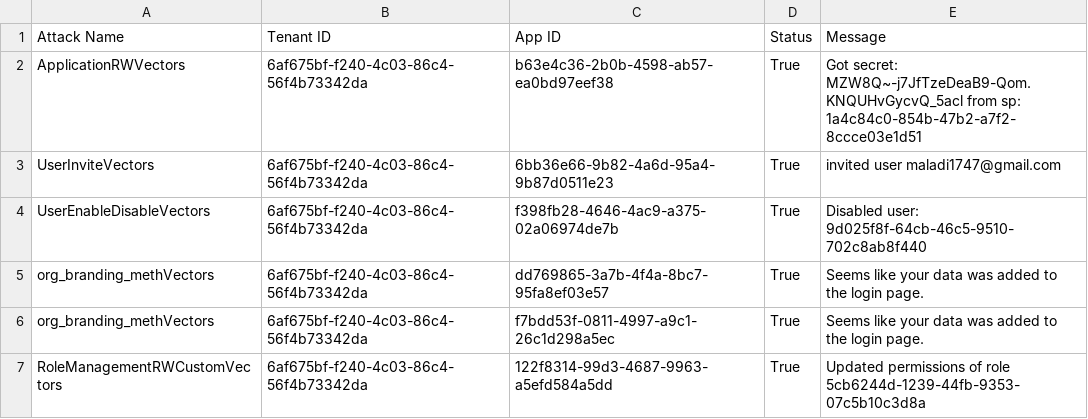
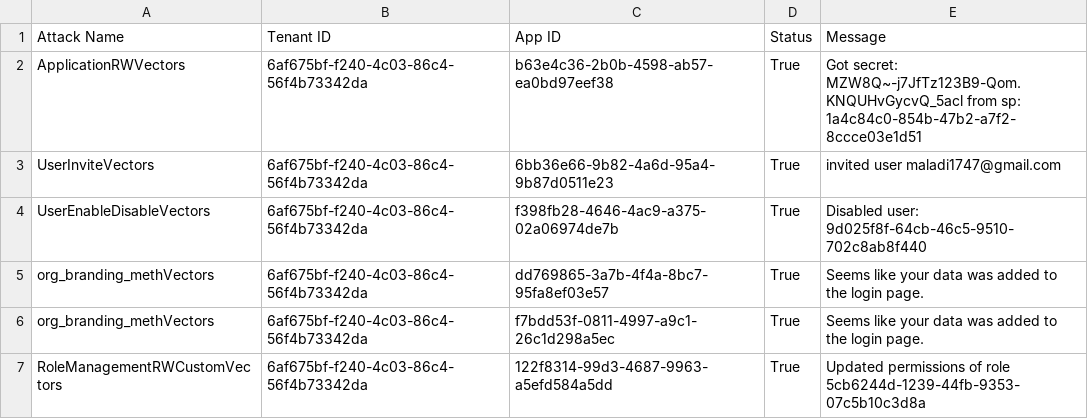
Before and after one commit to maladi17/PermissionPanic, a CSV file: output.csv, drawn as a sheet; only a part is shown.

```diff
--- a/output.csv
+++ b/output.csv
@@ -1,4 +1,4 @@
 Attack Name,Tenant ID,App ID,Status,Message
-ApplicationRWVectors,6af675bf-f240-4c03-86c4-56f4b73342da,b63e4c36-2b0b-4598-ab57-ea0bd97eef38,True,"Got secret: MZW8Q~-j7JfTzeDeaB9-Qom.KNQUHvGycvQ_5acl from sp: 1a4c84c0-854b-47b2-a7f2-8ccce03e1d51
-"
+ApplicationRWVectors,6af675bf-f240-4c03-86c4-56f4b73342da,b63e4c36-2b0b-4598-ab57-ea0bd97eef38,True,"Got secret: MZW8Q~-j7JfTz123B9-Qom.KNQUHvGycvQ_5acl from sp: 1a4c84c0-854b-47b2-a7f2-8ccce03e1d51
+"
 UserInviteVectors,6af675bf-f240-4c03-86c4-56f4b73342da,6bb36e66-9b82-4a6d-95a4-9b87d0511e23,True,"invited user maladi1747@gmail.com
```
Also changed, not shown: 1 other file.
